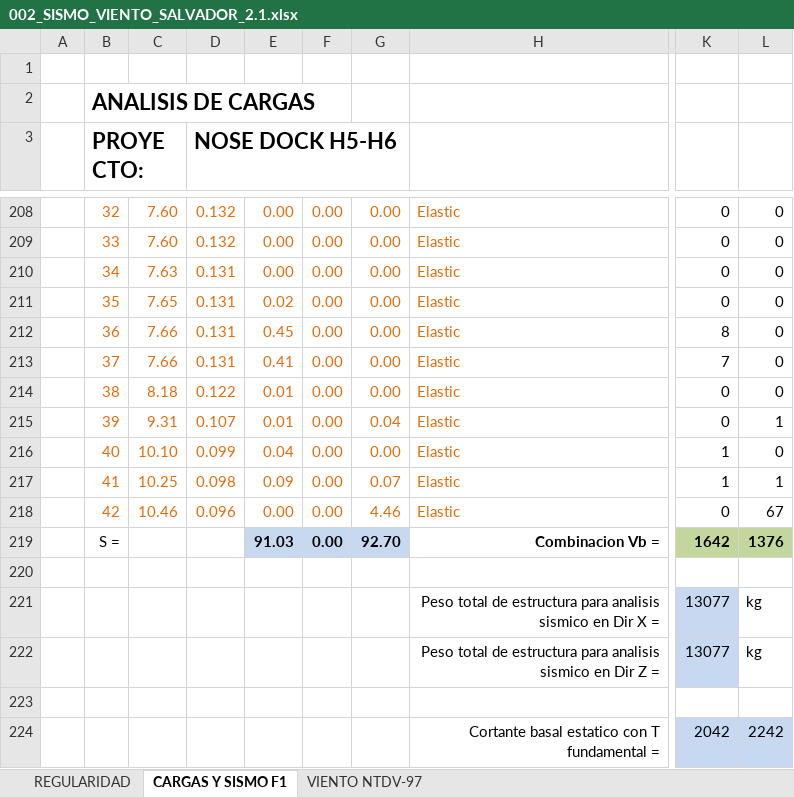
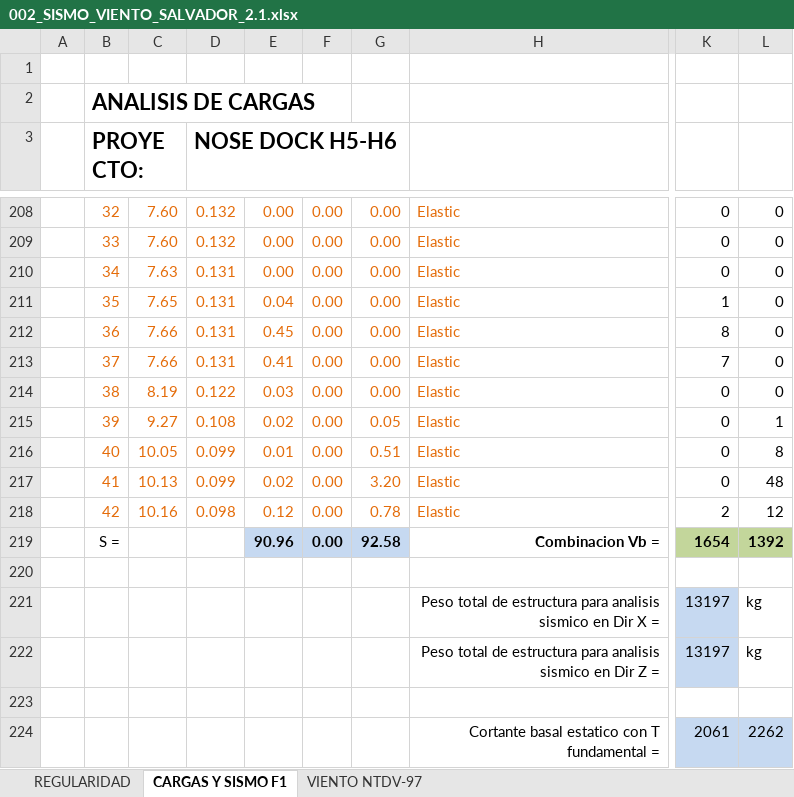
Before and after one commit to 1612567helumich/STAADS, an Excel workbook: 002/002_SISMO_VIENTO_SALVADOR_2.1.xlsx, sheet CARGAS Y SISMO F1, drawn as a sheet; only a part is shown, gaps mark what is left out; values as stored, in another font and other column widths than the file's, no borders; charts and pictures not drawn; the diff covers the shown part only; the diff names each change by its address in the sheet, - before the commit and + after, or states it on an @@ line.

```diff
--- a/002/002_SISMO_VIENTO_SALVADOR_2.1.xlsx (sheet CARGAS Y SISMO F1)
+++ b/002/002_SISMO_VIENTO_SALVADOR_2.1.xlsx (sheet CARGAS Y SISMO F1)
-E211: 0.02
+E211: 0.04
-K211: 0
+K211: 1
-C214: 8.18
+C214: 8.19
-E214: 0.01
+E214: 0.03
-C215: 9.31
+C215: 9.27
-D215 (NOSE DOCK H5-H6): 0.107
+D215 (NOSE DOCK H5-H6): 0.108
-E215: 0.01
+E215: 0.02
-G215: 0.04
+G215: 0.05
-C216: 10.10
+C216: 10.05
-E216: 0.04
+E216: 0.01
-G216: 0.00
+G216: 0.51
-K216:K217: 1
+K216:K217: 0
-L216: 0
+L216: 8
-C217: 10.25
+C217: 10.13
-D217 (NOSE DOCK H5-H6): 0.098
+D217 (NOSE DOCK H5-H6): 0.099
-E217: 0.09
+E217: 0.02
-G217: 0.07
+G217: 3.20
-L217: 1
+L217: 48
-C218: 10.46
+C218: 10.16
-D218 (NOSE DOCK H5-H6): 0.096
+D218 (NOSE DOCK H5-H6): 0.098
-E218: 0.00
+E218: 0.12
-G218: 4.46
+G218: 0.78
-K218: 0
+K218: 2
-L218: 67
+L218: 12
-E219: 91.03
+E219: 90.96
-G219: 92.70
+G219: 92.58
-K219: 1642
+K219: 1654
-L219: 1376
+L219: 1392
-K221:K222: 13077
+K221:K222: 13197
-K224: 2042
+K224: 2061
-L224: 2242
+L224: 2262
```
Also changed, not shown: 68 edited cells elsewhere in this sheet, 3 other files.
